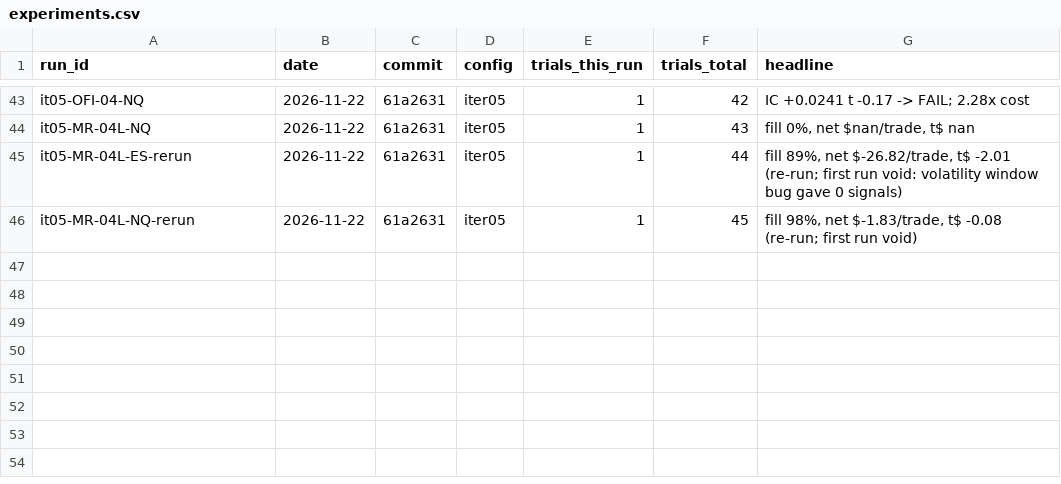
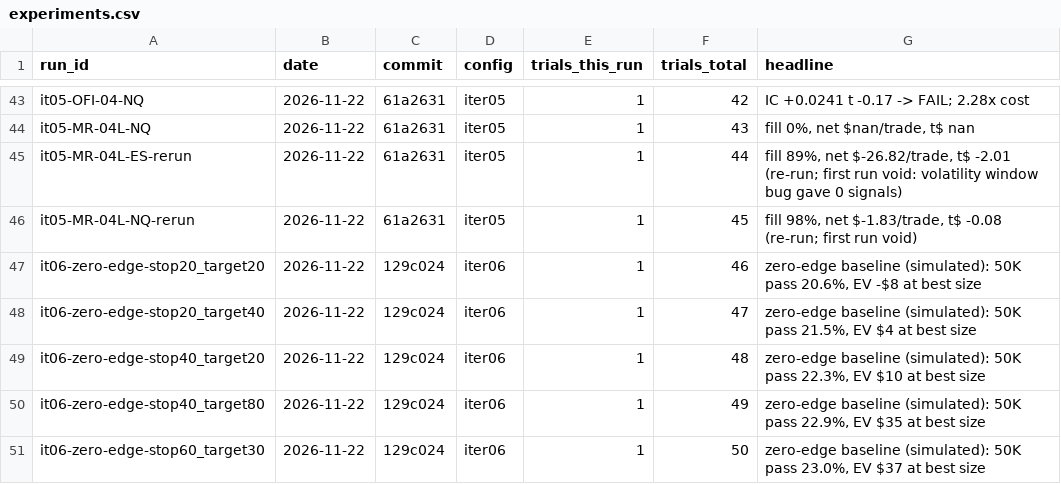
Before and after one commit to bennnliu/sniper, a CSV file: experiments.csv, drawn as a sheet; only a part is shown, gaps mark what is left out; the diff names each change by its address in the sheet, - before the commit and + after, or states it on an @@ line.

```diff
--- a/experiments.csv
+++ b/experiments.csv
+row 47: it06-zero-edge-stop20_target20 | 2026-11-22 | 129c024 | iter06 | 1 | 46 | zero-edge baseline (simulated): 50K pass 20.6%, EV -$8 at best size
+row 48: it06-zero-edge-stop20_target40 | 2026-11-22 | 129c024 | iter06 | 1 | 47 | zero-edge baseline (simulated): 50K pass 21.5%, EV $4 at best size
+row 49: it06-zero-edge-stop40_target20 | 2026-11-22 | 129c024 | iter06 | 1 | 48 | zero-edge baseline (simulated): 50K pass 22.3%, EV $10 at best size
+row 50: it06-zero-edge-stop40_target80 | 2026-11-22 | 129c024 | iter06 | 1 | 49 | zero-edge baseline (simulated): 50K pass 22.9%, EV $35 at best size
+row 51: it06-zero-edge-stop60_target30 | 2026-11-22 | 129c024 | iter06 | 1 | 50 | zero-edge baseline (simulated): 50K pass 23.0%, EV $37 at best size
```
Also changed, not shown: 4 other files.
